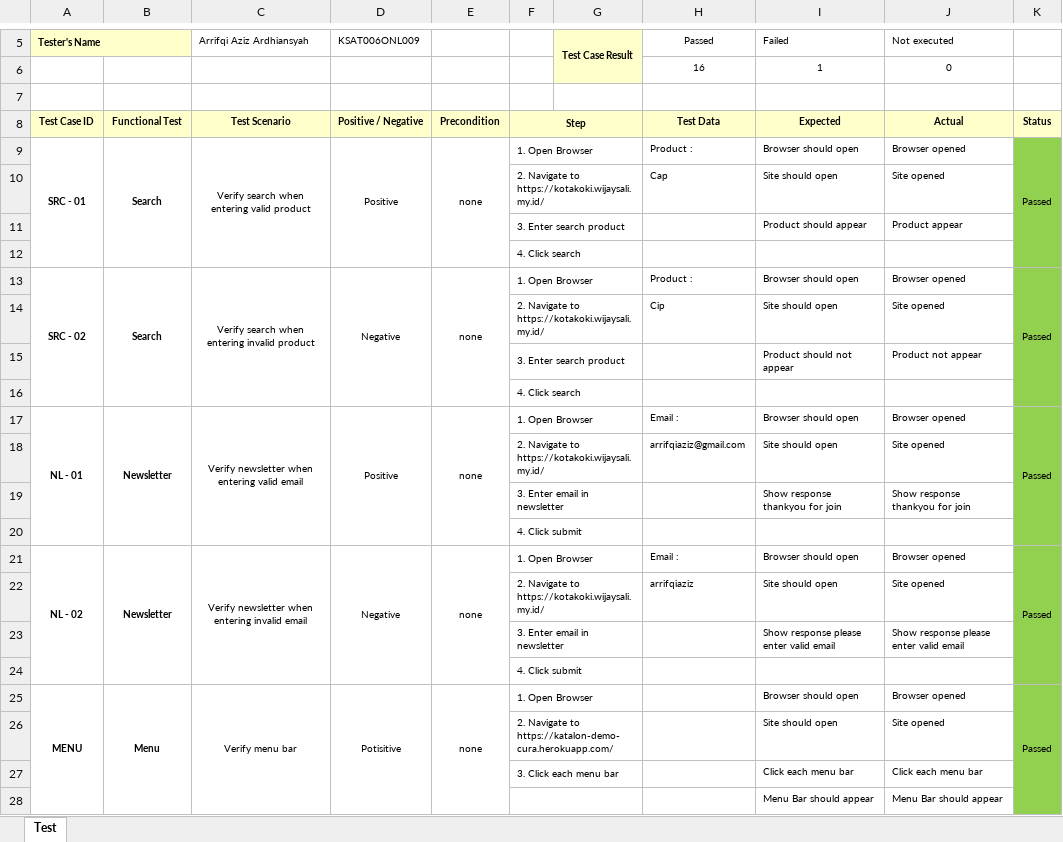
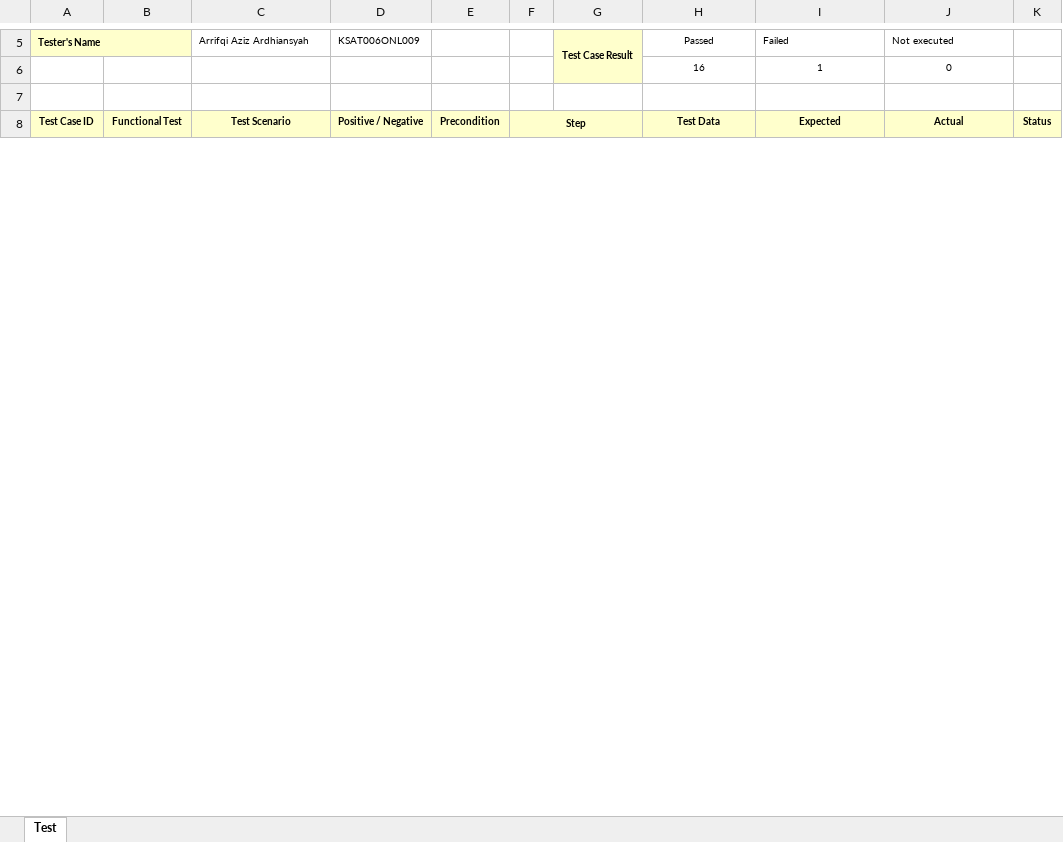
Before and after one commit to arrifqiaziz/Final-Project-Katalon-Mobile-Testing, an Excel workbook: Dokumentasi/Test Case Plan Final Project Mobile .xlsx, sheet Test, drawn as a sheet; only a part is shown, gaps mark what is left out; values as stored, in another font and other column widths than the file's, no borders; removed rows and columns are numbered as before the commit, all else as after; the diff covers the shown part only; the diff names each change by its address in the sheet, - before the commit and + after, or states it on an @@ line.

```diff
--- a/Dokumentasi/Test Case Plan Final Project Mobile .xlsx (sheet Test)
+++ b/Dokumentasi/Test Case Plan Final Project Mobile .xlsx (sheet Test)
-row 9: SRC - 01 | Search | Verify search when entering valid product | Positive | none | 1. Open Browser |  | Product : | Browser should open | Browser opened | Passed
-row 10:  |  |  |  |  | 2. Navigate to https://kotakoki.wijaysali.my.id/ |  | Cap | Site should open | Site opened
-row 11:  |  |  |  |  | 3. Enter search product |  |  | Product should appear | Product appear
-row 12:  |  |  |  |  | 4. Click search
-row 13: SRC - 02 | Search | Verify search when entering invalid product | Negative | none | 1. Open Browser |  | Product : | Browser should open | Browser opened | Passed
-row 14:  |  |  |  |  | 2. Navigate to https://kotakoki.wijaysali.my.id/ |  | Cip | Site should open | Site opened
-row 15:  |  |  |  |  | 3. Enter search product |  |  | Product should not appear | Product not appear
-row 16:  |  |  |  |  | 4. Click search
-row 17: NL - 01 | Newsletter | Verify newsletter when entering valid email | Positive | none | 1. Open Browser |  | Email : | Browser should open | Browser opened | Passed
-row 18:  |  |  |  |  | 2. Navigate to https://kotakoki.wijaysali.my.id/ |  | arrifqiaziz@gmail.com | Site should open | Site opened
-row 19:  |  |  |  |  | 3. Enter email in newsletter |  |  | Show response thankyou for join | Show response thankyou for join
-row 20:  |  |  |  |  | 4. Click submit
-row 21: NL - 02 | Newsletter | Verify newsletter when entering invalid email | Negative | none | 1. Open Browser |  | Email : | Browser should open | Browser opened | Passed
-row 22:  |  |  |  |  | 2. Navigate to https://kotakoki.wijaysali.my.id/ |  | arrifqiaziz | Site should open | Site opened
-row 23:  |  |  |  |  | 3. Enter email in newsletter |  |  | Show response please enter valid email | Show response please enter valid email
-row 24:  |  |  |  |  | 4. Click submit
-row 25: MENU | Menu | Verify menu bar | Potisitive | none | 1. Open Browser |  |  | Browser should open | Browser opened | Passed
-row 26:  |  |  |  |  | 2. Navigate to https://katalon-demo-cura.herokuapp.com/ |  |  | Site should open | Site opened
-row 27:  |  |  |  |  | 3. Click each menu bar |  |  | Click each menu bar | Click each menu bar
-row 28:  |  |  |  |  |  |  |  | Menu Bar should appear | Menu Bar should appear
```
Also changed, not shown: 64 added rows, 44 removed rows, 97 edited cells, cell formats and merged cells elsewhere in this sheet, 15 other files.
